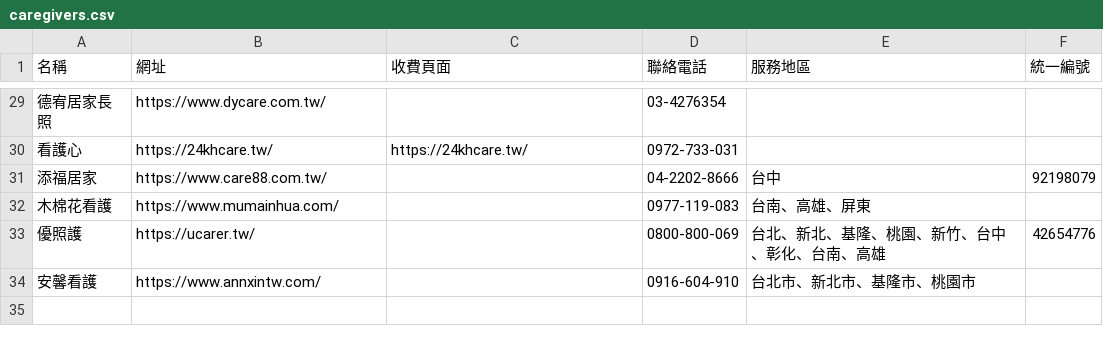
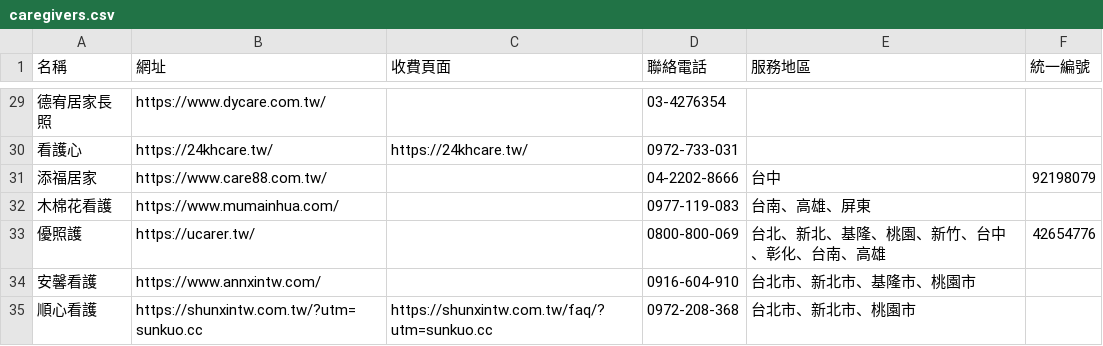
Before and after one commit to ssssuuunnnn/gov-open-data-dashboard, a CSV file: scripts/sources/caregiver/caregivers.csv, drawn as a sheet; only a part is shown, gaps mark what is left out; the diff names each change by its address in the sheet, - before the commit and + after, or states it on an @@ line.

```diff
--- a/scripts/sources/caregiver/caregivers.csv
+++ b/scripts/sources/caregiver/caregivers.csv
+row 35: 順心看護 | https://shunxintw.com.tw/?utm=sunkuo.cc | https://shunxintw.com.tw/faq/?utm=sunkuo.cc | 0972-208-368 | 台北市、新北市、桃園市
```
Also changed, not shown: 4 other files.
